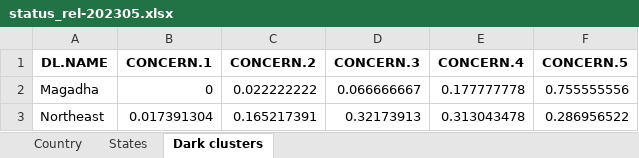
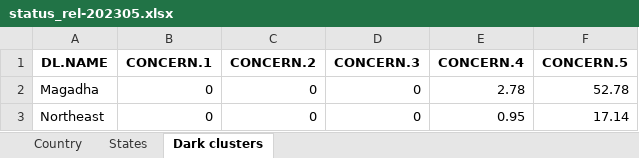
Before and after one commit to birdcountindia/dark-loci, an Excel workbook: outputs/status_rel-202305.xlsx, sheet Dark clusters, drawn as a sheet; values as stored, in another font and other column widths than the file's, no borders; the diff names each change by its address in the sheet, - before the commit and + after, or states it on an @@ line.

```diff
--- a/outputs/status_rel-202305.xlsx (sheet Dark clusters)
+++ b/outputs/status_rel-202305.xlsx (sheet Dark clusters)
-C2 (CONCERN.2): 0.022222222
+C2 (CONCERN.2): 0
-D2 (CONCERN.3): 0.066666667
+D2 (CONCERN.3): 0
-E2 (CONCERN.4): 0.177777778
+E2 (CONCERN.4): 2.78
-F2 (CONCERN.5): 0.755555556
+F2 (CONCERN.5): 52.78
-B3 (CONCERN.1): 0.017391304
+B3 (CONCERN.1): 0
-C3 (CONCERN.2): 0.165217391
+C3 (CONCERN.2): 0
-D3 (CONCERN.3): 0.32173913
+D3 (CONCERN.3): 0
-E3 (CONCERN.4): 0.313043478
+E3 (CONCERN.4): 0.95
-F3 (CONCERN.5): 0.286956522
+F3 (CONCERN.5): 17.14
```
Also changed, not shown: sheet States, sheet Country, outputs/concern_classification_rel-202304.xlsx, outputs/metric_full_rel-202304.xlsx, 8 other files.
